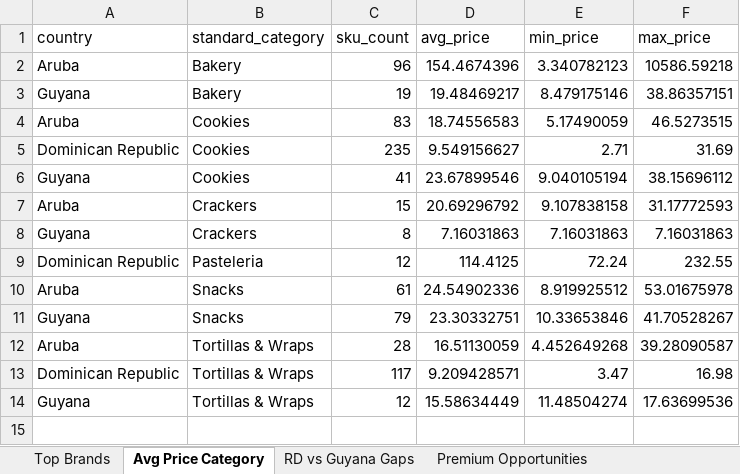
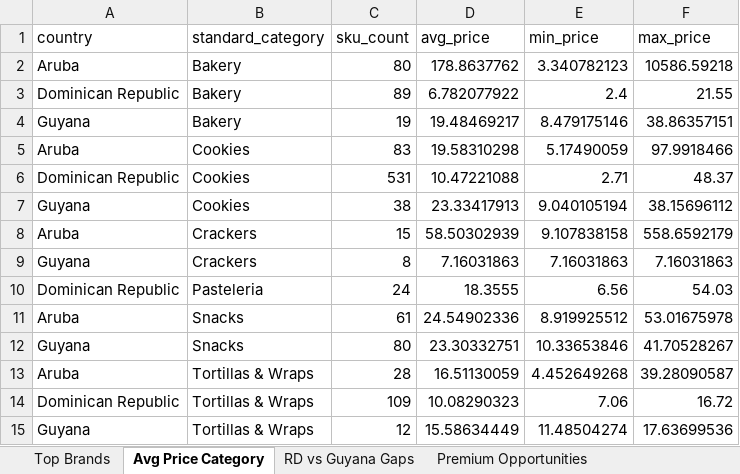
Before and after one commit to Colmau1971/caribbean_retail_ai, an Excel workbook: outputs/regional/insights/regional_insights.xlsx, sheet Avg Price Category, drawn as a sheet; values as stored, in another font and other column widths than the file's, no borders; addresses are those after the commit; the diff names each change by its address in the sheet, - before the commit and + after, or states it on an @@ line.

```diff
--- a/outputs/regional/insights/regional_insights.xlsx (sheet Avg Price Category)
+++ b/outputs/regional/insights/regional_insights.xlsx (sheet Avg Price Category)
-C2 (sku_count): 96
+C2 (sku_count): 80
-D2 (avg_price): 154.4674396
+D2 (avg_price): 178.8637762
+row 3: Dominican Republic | Bakery | 89 | 6.782077922 | 2.4 | 21.55
-D5 (avg_price): 18.74556583
+D5 (avg_price): 19.58310298
-F5 (max_price): 46.5273515
+F5 (max_price): 97.9918466
-C6 (sku_count): 235
+C6 (sku_count): 531
-D6 (avg_price): 9.549156627
+D6 (avg_price): 10.47221088
-F6 (max_price): 31.69
+F6 (max_price): 48.37
-C7 (sku_count): 41
+C7 (sku_count): 38
-D7 (avg_price): 23.67899546
+D7 (avg_price): 23.33417913
-D8 (avg_price): 20.69296792
+D8 (avg_price): 58.50302939
-F8 (max_price): 31.17772593
+F8 (max_price): 558.6592179
-C10 (sku_count): 12
+C10 (sku_count): 24
-D10 (avg_price): 114.4125
+D10 (avg_price): 18.3555
-E10 (min_price): 72.24
+E10 (min_price): 6.56
-F10 (max_price): 232.55
+F10 (max_price): 54.03
-C12 (sku_count): 79
+C12 (sku_count): 80
-C14 (sku_count): 117
+C14 (sku_count): 109
-D14 (avg_price): 9.209428571
+D14 (avg_price): 10.08290323
-E14 (min_price): 3.47
+E14 (min_price): 7.06
-F14 (max_price): 16.98
+F14 (max_price): 16.72
```
Also changed, not shown: sheet Premium Opportunities, sheet Top Brands, sheet Benchmark Bimbo, sheet RD vs Guyana Gaps, sheet Market Alerts, outputs/regional/alerts/price_alerts.xlsx, 34 other files.
